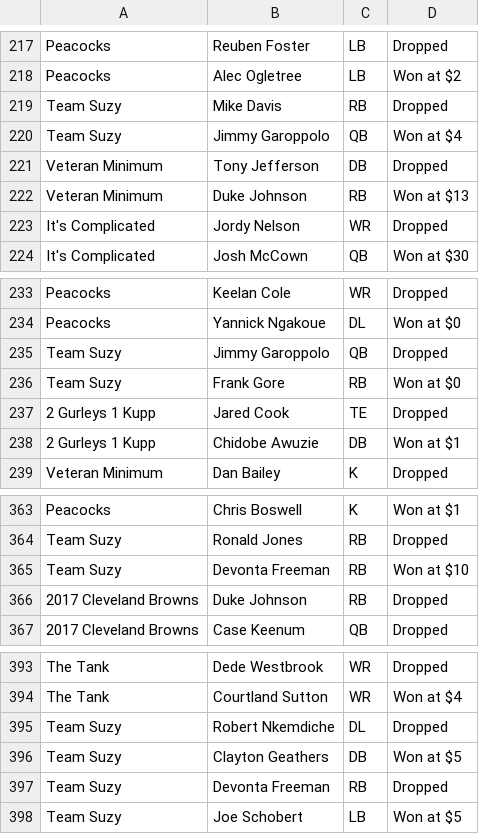
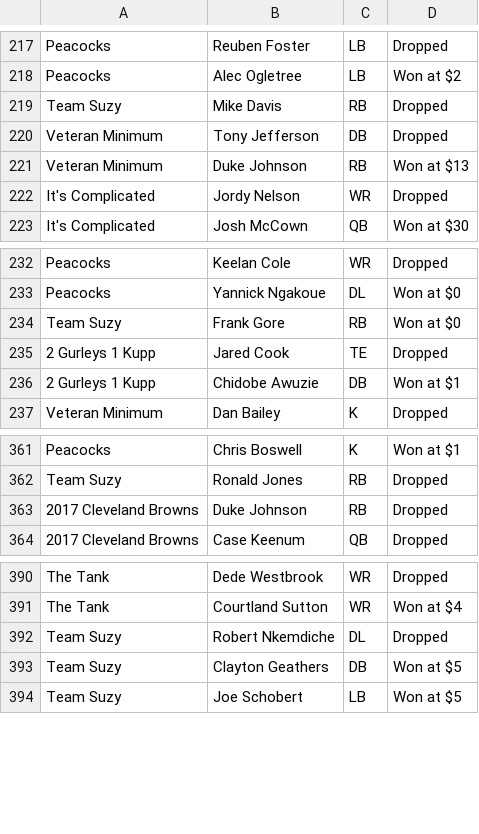
Before and after one commit to runnersaw/ComplicatedLeague, a CSV file: data/transactions_2018.csv, drawn as a sheet; only a part is shown, gaps mark what is left out.

```diff
--- a/data/transactions_2018.csv
+++ b/data/transactions_2018.csv
@@ -219,3 +219,2 @@ Peacocks,Alec Ogletree,LB,Won at $2
 Team Suzy,Mike Davis,RB,Dropped
-Team Suzy,Jimmy Garoppolo,QB,Won at $4
 Veteran Minimum,Tony Jefferson,DB,Dropped
@@ -234,3 +233,2 @@ Peacocks,Keelan Cole,WR,Dropped
 Peacocks,Yannick Ngakoue,DL,Won at $0
-Team Suzy,Jimmy Garoppolo,QB,Dropped
 Team Suzy,Frank Gore,RB,Won at $0
@@ -364,3 +362,2 @@ Peacocks,Chris Boswell,K,Won at $1
 Team Suzy,Ronald Jones,RB,Dropped
-Team Suzy,Devonta Freeman,RB,Won at $10
 2017 Cleveland Browns,Duke Johnson,RB,Dropped
@@ -396,3 +393,2 @@ Team Suzy,Robert Nkemdiche,DL,Dropped
 Team Suzy,Clayton Geathers,DB,Won at $5
-Team Suzy,Devonta Freeman,RB,Dropped
 Team Suzy,Joe Schobert,LB,Won at $5
```
Also changed, not shown: out/status_2020.csv, 6 other files.
